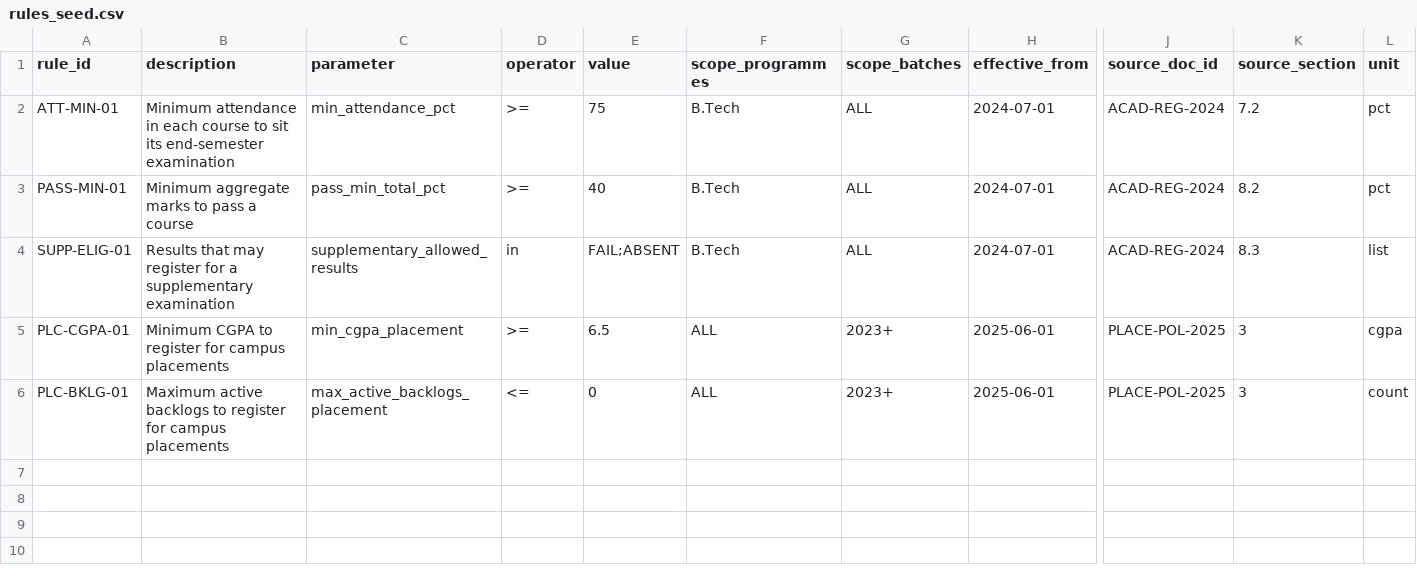
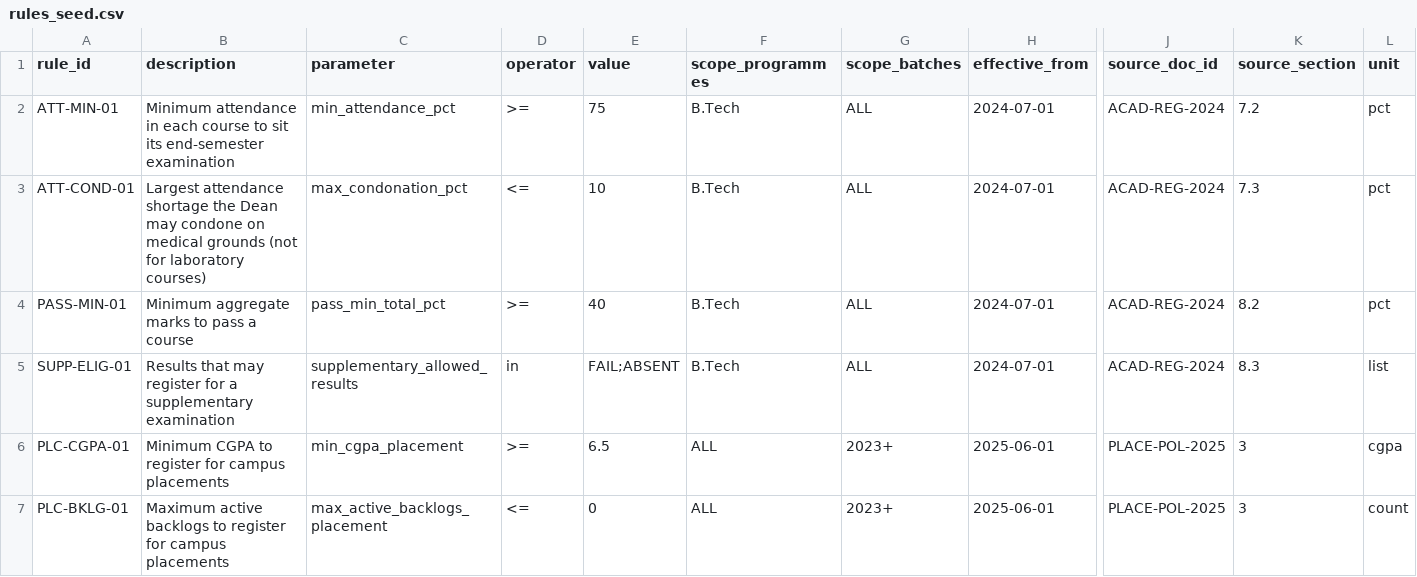
Before and after one commit to kumardhruv88/uniassist, a CSV file: data/corpus/rules_seed.csv, drawn as a sheet; only a part is shown, gaps mark what is left out; rows hold the shown columns only; the diff names each change by its address in the sheet, - before the commit and + after, or states it on an @@ line.

Commit message:
Hallucination control: groundedness, clause-aware comparison check, attendance what-if tool

```diff
--- a/data/corpus/rules_seed.csv
+++ b/data/corpus/rules_seed.csv
+row 3: ATT-COND-01 | Largest attendance shortage the Dean may condone on medical grounds (not for laboratory courses) | max_condonation_pct | <= | 10 | B.Tech | ALL | 2024-07-01 | ACAD-REG-2024 | 7.3 | pct
```
Also changed, not shown: 6 other files.
